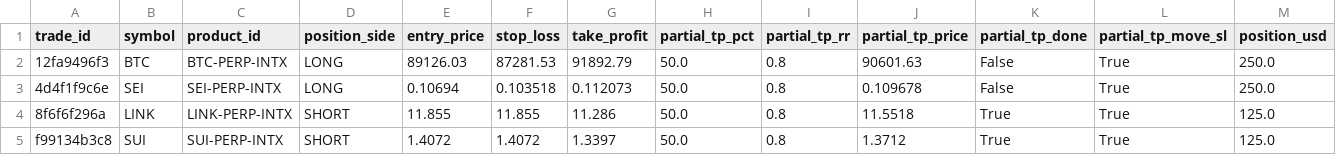
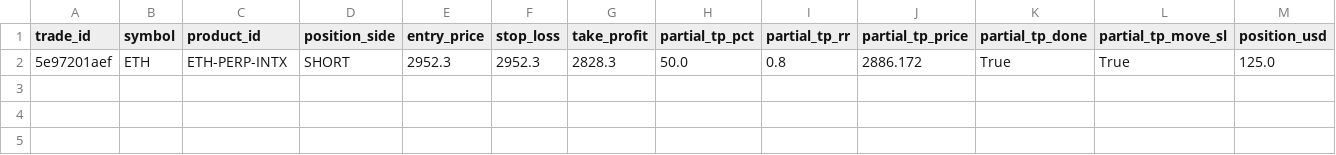
Before and after one commit to spirosrap/crypto-finance, a CSV file: trade_logs/paper_finder_open_positions.csv, drawn as a sheet; only a part is shown; removed rows and columns are numbered as before the commit, all else as after; rows hold the shown columns only; the diff names each change by its address in the sheet, - before the commit and + after, or states it on an @@ line.

```diff
--- a/trade_logs/paper_finder_open_positions.csv
+++ b/trade_logs/paper_finder_open_positions.csv
-row 2: 12fa9496f3 | BTC | BTC-PERP-INTX | LONG | 89126.03 | 87281.53 | 91892.79 | 50.0 | 0.8 | 90601.63 | False | True | 250.0
-row 3: 4d4f1f9c6e | SEI | SEI-PERP-INTX | LONG | 0.10694 | 0.103518 | 0.112073 | 50.0 | 0.8 | 0.109678 | False | True | 250.0
-row 4: 8f6f6f296a | LINK | LINK-PERP-INTX | SHORT | 11.855 | 11.855 | 11.286 | 50.0 | 0.8 | 11.5518 | True | True | 125.0
-row 5: f99134b3c8 | SUI | SUI-PERP-INTX | SHORT | 1.4072 | 1.4072 | 1.3397 | 50.0 | 0.8 | 1.3712 | True | True | 125.0
+row 2: 5e97201aef | ETH | ETH-PERP-INTX | SHORT | 2952.3 | 2952.3 | 2828.3 | 50.0 | 0.8 | 2886.172 | True | True | 125.0
```
Also changed, not shown: trade_logs/paper_finder_closed_positions.csv, trade_logs/watchdog_closed_positions.csv, 2 other files.
